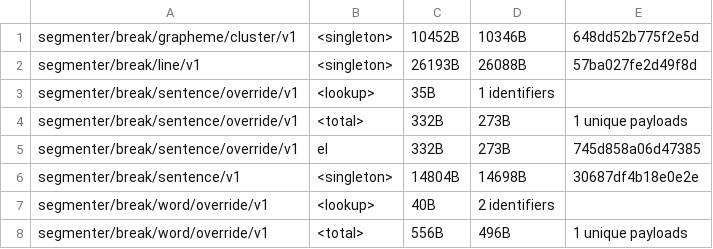
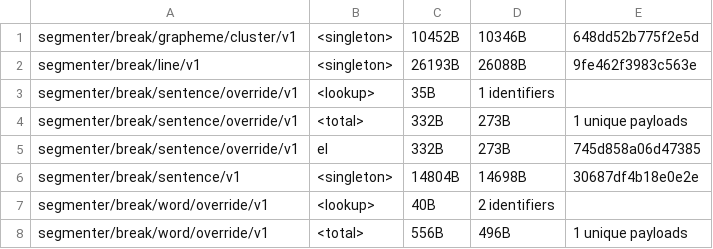
Before and after one commit to makotokato/icu4x, a CSV file: provider/data/segmenter/fingerprints.csv, drawn as a sheet; only a part is shown.

```diff
--- a/provider/data/segmenter/fingerprints.csv
+++ b/provider/data/segmenter/fingerprints.csv
@@ -1,3 +1,3 @@
 segmenter/break/grapheme/cluster/v1, <singleton>, 10452B, 10346B, 648dd52b775f2e5d
-segmenter/break/line/v1, <singleton>, 26193B, 26088B, 57ba027fe2d49f8d
+segmenter/break/line/v1, <singleton>, 26193B, 26088B, 9fe462f3983c563e
 segmenter/break/sentence/override/v1, <lookup>, 35B, 1 identifiers
```
Also changed, not shown: 3 other files.
